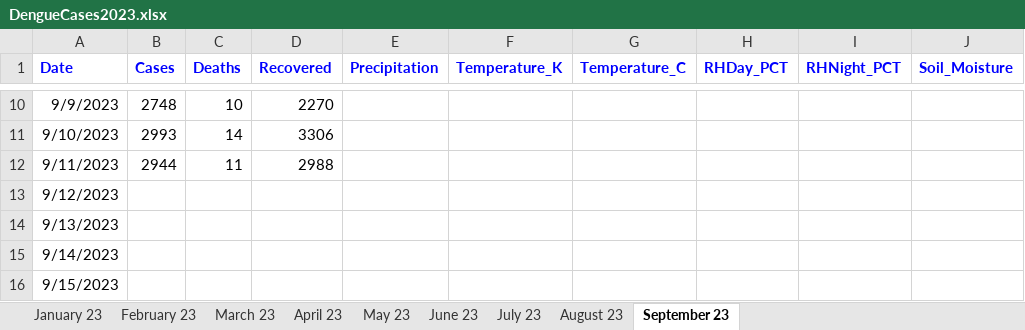
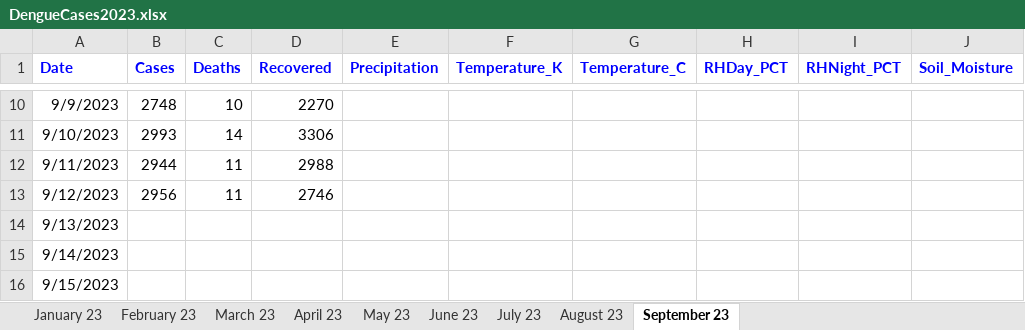
Before and after one commit to hossainlab/dengue-situation-dashboard, an Excel workbook: data/DengueCases2023.xlsx, sheet September 23, drawn as a sheet; only a part is shown, gaps mark what is left out; values as stored, in another font and other column widths than the file's, no borders; the diff names each change by its address in the sheet, - before the commit and + after, or states it on an @@ line.

Commit message:
added data sept 12

```diff
--- a/data/DengueCases2023.xlsx (sheet September 23)
+++ b/data/DengueCases2023.xlsx (sheet September 23)
-B13 (Cases): (empty)
+B13 (Cases): 2956
-C13 (Deaths): (empty)
+C13 (Deaths): 11
-D13 (Recovered): (empty)
+D13 (Recovered): 2746
```
Also changed, not shown: 2 other files.
